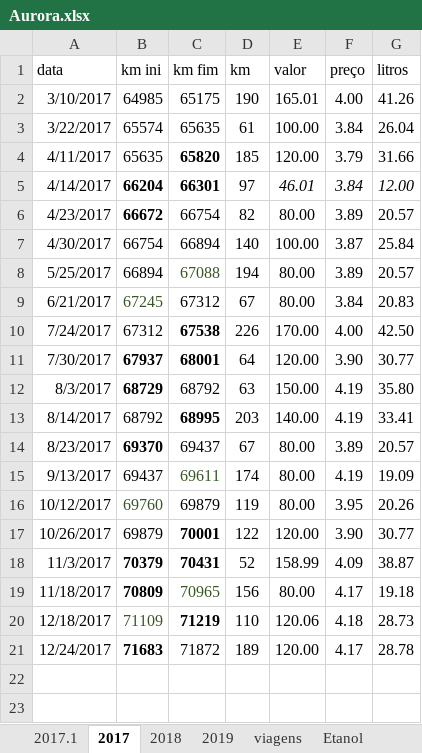
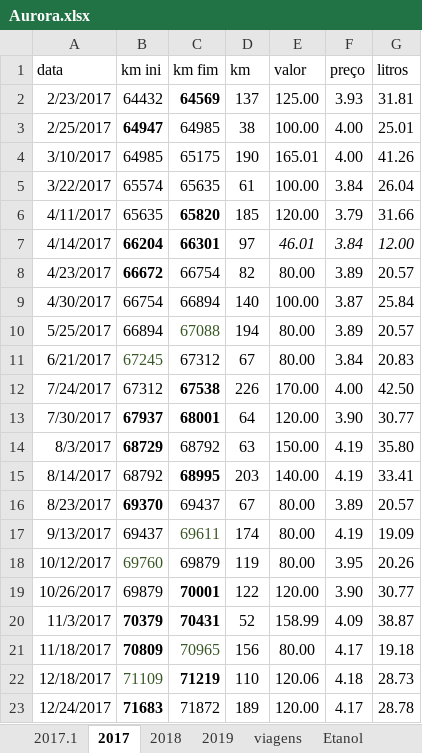
Before and after one commit to mjnlima/dadosGD, an Excel workbook: Aurora.xlsx, sheet 2017, drawn as a sheet; values as stored, in another font and other column widths than the file's, no borders; table styles not drawn; the diff names each change by its address in the sheet, - before the commit and + after, or states it on an @@ line.

Commit message:
commit fresco

```diff
--- a/Aurora.xlsx (sheet 2017)
+++ b/Aurora.xlsx (sheet 2017)
+row 2: 2/23/2017 | 64432 | 64569 | 137 | 125.00 | 3.93 | 31.81
+row 3: 2/25/2017 | 64947 | 64985 | 38 | 100.00 | 4.00 | 25.01
```
